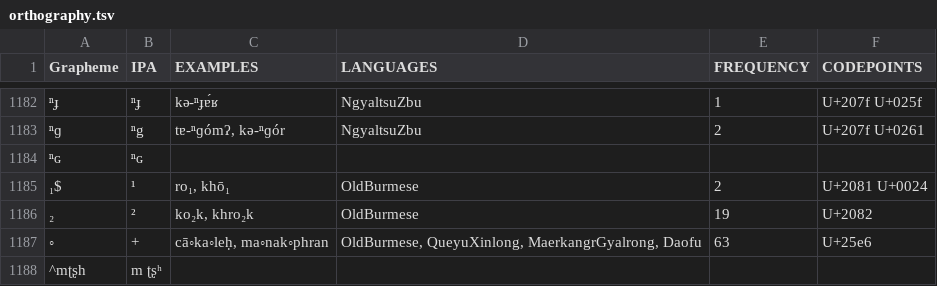
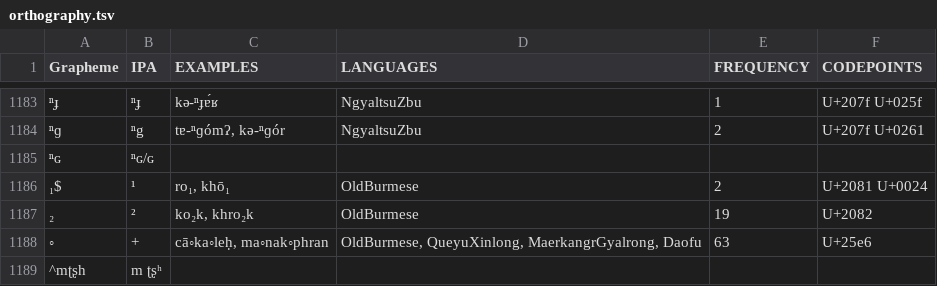
Before and after one commit to lexibank/lairgyalrong, a TSV file: etc/orthography.tsv, drawn as a sheet; only a part is shown, gaps mark what is left out; addresses are those after the commit; the diff covers the shown part only; the diff names each change by its address in the sheet, - before the commit and + after, or states it on an @@ line.

```diff
--- a/etc/orthography.tsv
+++ b/etc/orthography.tsv
-B1185 (IPA): ⁿɢ
+B1185 (IPA): ⁿɢ/ɢ
```
Also changed, not shown: 1 added row and 6 edited cells elsewhere in this file.
